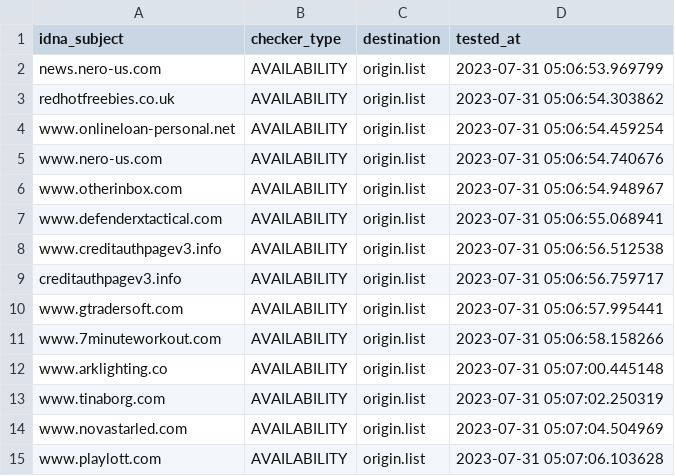
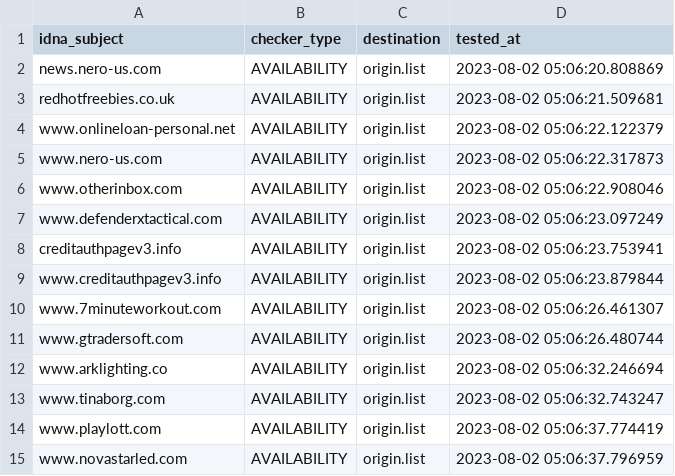
Before and after one commit to dead-hosts/add.Spam_git_FadeMind, a CSV file: .pyfunceble/inactive.csv, drawn as a sheet.

```diff
--- a/.pyfunceble/inactive.csv
+++ b/.pyfunceble/inactive.csv
@@ -1,15 +1,15 @@
 idna_subject,checker_type,destination,tested_at
-news.nero-us.com,AVAILABILITY,origin.list,2023-07-31 05:06:53.969799
-redhotfreebies.co.uk,AVAILABILITY,origin.list,2023-07-31 05:06:54.303862
-www.onlineloan-personal.net,AVAILABILITY,origin.list,2023-07-31 05:06:54.459254
-www.nero-us.com,AVAILABILITY,origin.list,2023-07-31 05:06:54.740676
-www.otherinbox.com,AVAILABILITY,origin.list,2023-07-31 05:06:54.948967
-www.defenderxtactical.com,AVAILABILITY,origin.list,2023-07-31 05:06:55.068941
-www.creditauthpagev3.info,AVAILABILITY,origin.list,2023-07-31 05:06:56.512538
-creditauthpagev3.info,AVAILABILITY,origin.list,2023-07-31 05:06:56.759717
-www.gtradersoft.com,AVAILABILITY,origin.list,2023-07-31 05:06:57.995441
-www.7minuteworkout.com,AVAILABILITY,origin.list,2023-07-31 05:06:58.158266
-www.arklighting.co,AVAILABILITY,origin.list,2023-07-31 05:07:00.445148
-www.tinaborg.com,AVAILABILITY,origin.list,2023-07-31 05:07:02.250319
-www.novastarled.com,AVAILABILITY,origin.list,2023-07-31 05:07:04.504969
-www.playlott.com,AVAILABILITY,origin.list,2023-07-31 05:07:06.103628
+news.nero-us.com,AVAILABILITY,origin.list,2023-08-02 05:06:20.808869
+redhotfreebies.co.uk,AVAILABILITY,origin.list,2023-08-02 05:06:21.509681
+www.onlineloan-personal.net,AVAILABILITY,origin.list,2023-08-02 05:06:22.122379
+www.nero-us.com,AVAILABILITY,origin.list,2023-08-02 05:06:22.317873
+www.otherinbox.com,AVAILABILITY,origin.list,2023-08-02 05:06:22.908046
+www.defenderxtactical.com,AVAILABILITY,origin.list,2023-08-02 05:06:23.097249
+creditauthpagev3.info,AVAILABILITY,origin.list,2023-08-02 05:06:23.753941
+www.creditauthpagev3.info,AVAILABILITY,origin.list,2023-08-02 05:06:23.879844
+www.7minuteworkout.com,AVAILABILITY,origin.list,2023-08-02 05:06:26.461307
+www.gtradersoft.com,AVAILABILITY,origin.list,2023-08-02 05:06:26.480744
+www.arklighting.co,AVAILABILITY,origin.list,2023-08-02 05:06:32.246694
+www.tinaborg.com,AVAILABILITY,origin.list,2023-08-02 05:06:32.743247
+www.playlott.com,AVAILABILITY,origin.list,2023-08-02 05:06:37.774419
+www.novastarled.com,AVAILABILITY,origin.list,2023-08-02 05:06:37.796959
```
Also changed, not shown: 10 other files.
